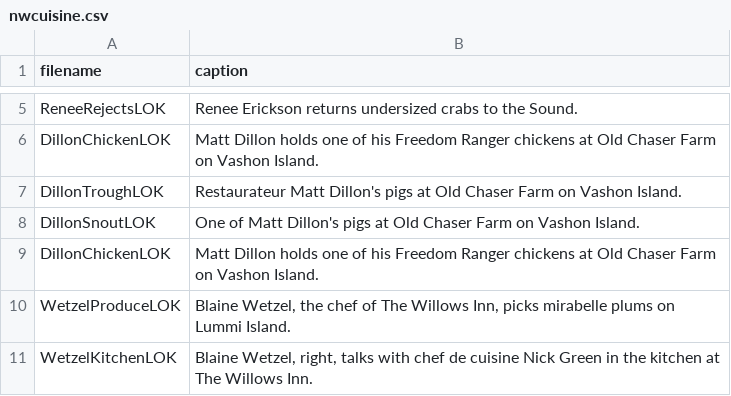
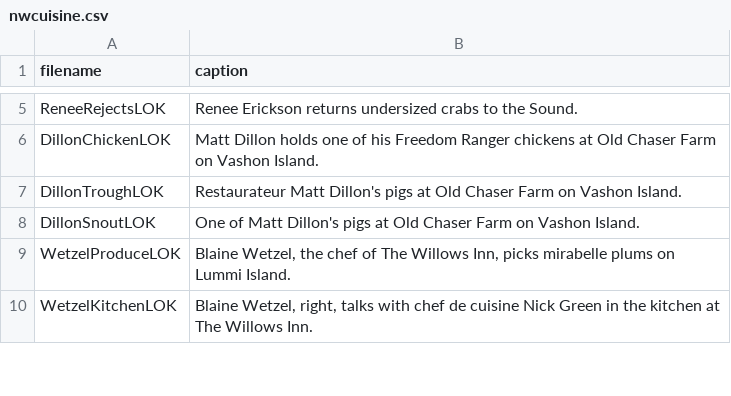
Before and after one commit to seattletimes/nw-cuisine, a CSV file: data/nwcuisine.csv, drawn as a sheet; only a part is shown, gaps mark what is left out; the diff names each change by its address in the sheet, - before the commit and + after, or states it on an @@ line.

```diff
--- a/data/nwcuisine.csv
+++ b/data/nwcuisine.csv
-row 9: DillonChickenLOK | Matt Dillon holds one of his Freedom Ranger chickens at Old Chaser Farm on Vashon Island.
```
Also changed, not shown: 3 other files.
